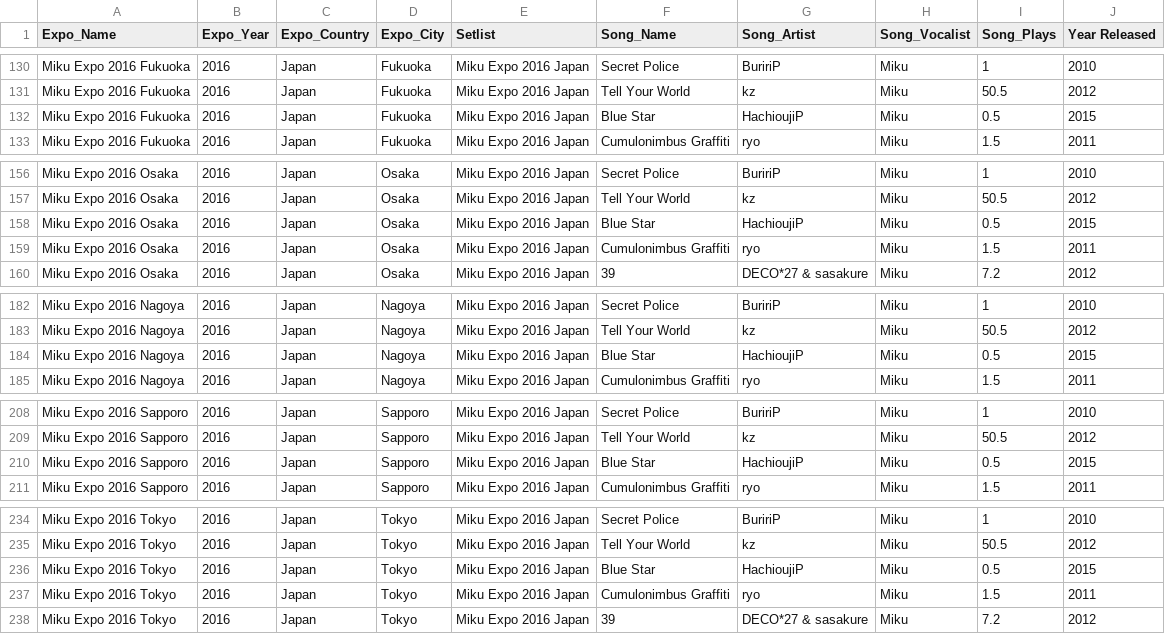
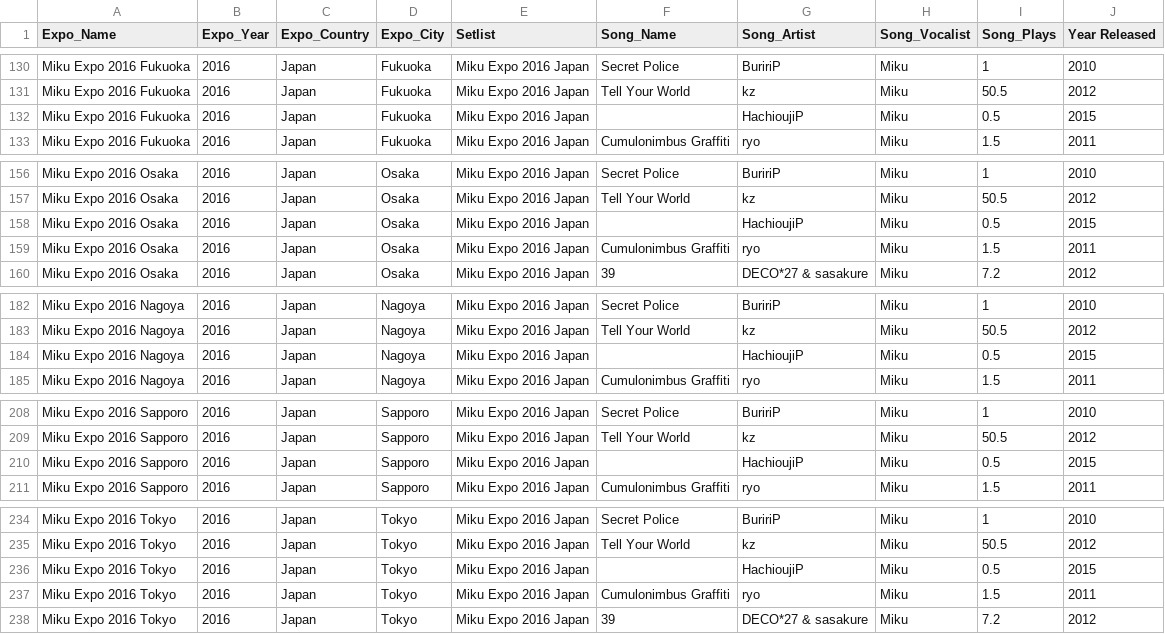
Before and after one commit to fvan0008/3179, a CSV file: Expo_Setlist_Data.csv, drawn as a sheet; only a part is shown, gaps mark what is left out; the diff covers the shown part only.

```diff
--- a/Expo_Setlist_Data.csv
+++ b/Expo_Setlist_Data.csv
@@ -131,3 +131,3 @@ Miku Expo 2016 Fukuoka,2016,Japan,Fukuoka,Miku Expo 2016 Japan,Secret Police,Bur
 Miku Expo 2016 Fukuoka,2016,Japan,Fukuoka,Miku Expo 2016 Japan,Tell Your World,kz,Miku,50.5,2012
-Miku Expo 2016 Fukuoka,2016,Japan,Fukuoka,Miku Expo 2016 Japan,Blue Star,HachioujiP,Miku,0.5,2015
+Miku Expo 2016 Fukuoka,2016,Japan,Fukuoka,Miku Expo 2016 Japan,,HachioujiP,Miku,0.5,2015
 Miku Expo 2016 Fukuoka,2016,Japan,Fukuoka,Miku Expo 2016 Japan,Cumulonimbus Graffiti,ryo,Miku,1.5,2011
@@ -157,3 +157,3 @@ Miku Expo 2016  Osaka,2016,Japan,Osaka,Miku Expo 2016 Japan,Secret Police,Buriri
 Miku Expo 2016  Osaka,2016,Japan,Osaka,Miku Expo 2016 Japan,Tell Your World,kz,Miku,50.5,2012
-Miku Expo 2016  Osaka,2016,Japan,Osaka,Miku Expo 2016 Japan,Blue Star,HachioujiP,Miku,0.5,2015
+Miku Expo 2016  Osaka,2016,Japan,Osaka,Miku Expo 2016 Japan,,HachioujiP,Miku,0.5,2015
 Miku Expo 2016  Osaka,2016,Japan,Osaka,Miku Expo 2016 Japan,Cumulonimbus Graffiti,ryo,Miku,1.5,2011
@@ -183,3 +183,3 @@ Miku Expo 2016  Nagoya,2016,Japan,Nagoya,Miku Expo 2016 Japan,Secret Police,Buri
 Miku Expo 2016  Nagoya,2016,Japan,Nagoya,Miku Expo 2016 Japan,Tell Your World,kz,Miku,50.5,2012
-Miku Expo 2016  Nagoya,2016,Japan,Nagoya,Miku Expo 2016 Japan,Blue Star,HachioujiP,Miku,0.5,2015
+Miku Expo 2016  Nagoya,2016,Japan,Nagoya,Miku Expo 2016 Japan,,HachioujiP,Miku,0.5,2015
 Miku Expo 2016  Nagoya,2016,Japan,Nagoya,Miku Expo 2016 Japan,Cumulonimbus Graffiti,ryo,Miku,1.5,2011
@@ -209,3 +209,3 @@ Miku Expo 2016  Sapporo,2016,Japan,Sapporo,Miku Expo 2016 Japan,Secret Police,Bu
 Miku Expo 2016  Sapporo,2016,Japan,Sapporo,Miku Expo 2016 Japan,Tell Your World,kz,Miku,50.5,2012
-Miku Expo 2016  Sapporo,2016,Japan,Sapporo,Miku Expo 2016 Japan,Blue Star,HachioujiP,Miku,0.5,2015
+Miku Expo 2016  Sapporo,2016,Japan,Sapporo,Miku Expo 2016 Japan,,HachioujiP,Miku,0.5,2015
 Miku Expo 2016  Sapporo,2016,Japan,Sapporo,Miku Expo 2016 Japan,Cumulonimbus Graffiti,ryo,Miku,1.5,2011
@@ -235,3 +235,3 @@ Miku Expo 2016  Tokyo,2016,Japan,Tokyo,Miku Expo 2016 Japan,Secret Police,Buriri
 Miku Expo 2016  Tokyo,2016,Japan,Tokyo,Miku Expo 2016 Japan,Tell Your World,kz,Miku,50.5,2012
-Miku Expo 2016  Tokyo,2016,Japan,Tokyo,Miku Expo 2016 Japan,Blue Star,HachioujiP,Miku,0.5,2015
+Miku Expo 2016  Tokyo,2016,Japan,Tokyo,Miku Expo 2016 Japan,,HachioujiP,Miku,0.5,2015
 Miku Expo 2016  Tokyo,2016,Japan,Tokyo,Miku Expo 2016 Japan,Cumulonimbus Graffiti,ryo,Miku,1.5,2011
```
Also changed, not shown: 48 edited cells elsewhere in this file.
